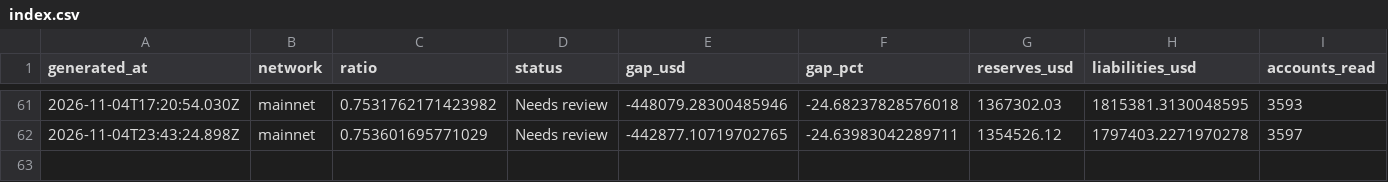
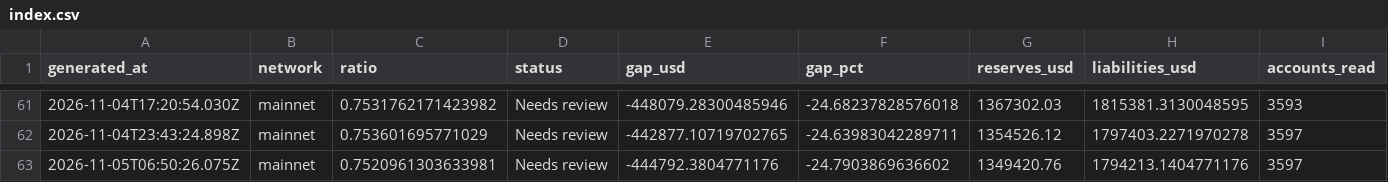
Before and after one commit to Lakshmikanth-3/ZeroGap, a CSV file: index.csv, drawn as a sheet; only a part is shown, gaps mark what is left out; rows hold the shown columns only; the diff names each change by its address in the sheet, - before the commit and + after, or states it on an @@ line.

```diff
--- a/index.csv
+++ b/index.csv
+row 63: 2026-11-05T06:50:26.075Z | mainnet | 0.7520961303633981 | Needs review | -444792.3804771176 | -24.7903869636602 | 1349420.76 | 1794213.1404771176 | 3597
```
Also changed, not shown: 1 other file.
